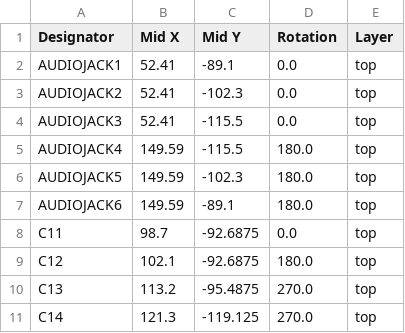
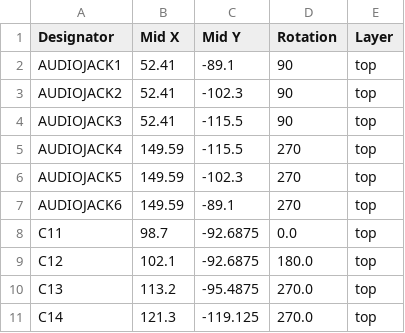
Before and after one commit to Benedikt3141/Smart-Irrigation-System, a CSV file: src/pcb/PlantWatering_PCB02/production/positions.csv, drawn as a sheet; only a part is shown.

```diff
--- a/src/pcb/PlantWatering_PCB02/production/positions.csv
+++ b/src/pcb/PlantWatering_PCB02/production/positions.csv
@@ -1,8 +1,8 @@
 Designator,Mid X,Mid Y,Rotation,Layer
-AUDIOJACK1,52.41,-89.1,0.0,top
-AUDIOJACK2,52.41,-102.3,0.0,top
-AUDIOJACK3,52.41,-115.5,0.0,top
-AUDIOJACK4,149.59,-115.5,180.0,top
-AUDIOJACK5,149.59,-102.3,180.0,top
-AUDIOJACK6,149.59,-89.1,180.0,top
+AUDIOJACK1,52.41,-89.1,90,top
+AUDIOJACK2,52.41,-102.3,90,top
+AUDIOJACK3,52.41,-115.5,90,top
+AUDIOJACK4,149.59,-115.5,270,top
+AUDIOJACK5,149.59,-102.3,270,top
+AUDIOJACK6,149.59,-89.1,270,top
 C11,98.7,-92.6875,0.0,top
```
Also changed, not shown: src/pcb/PlantWatering_PCB01/production/bom.csv, src/pcb/PlantWatering_PCB02/production/bom.csv, 3 other files.
